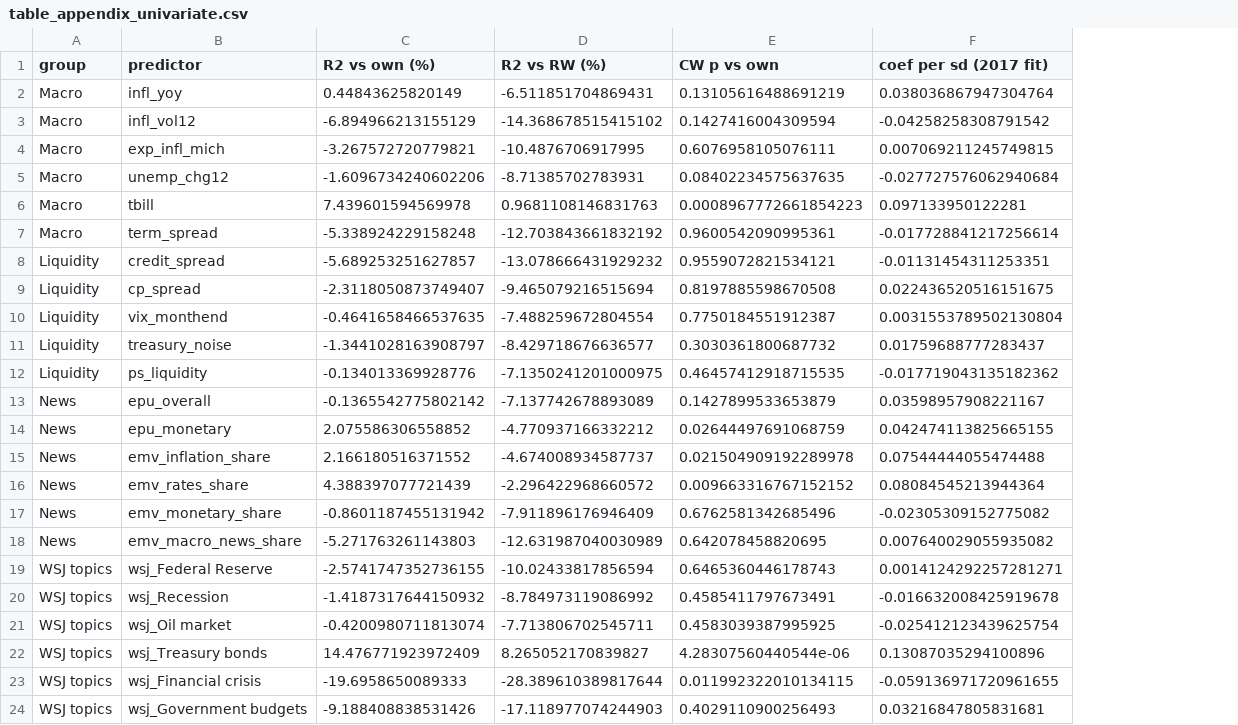
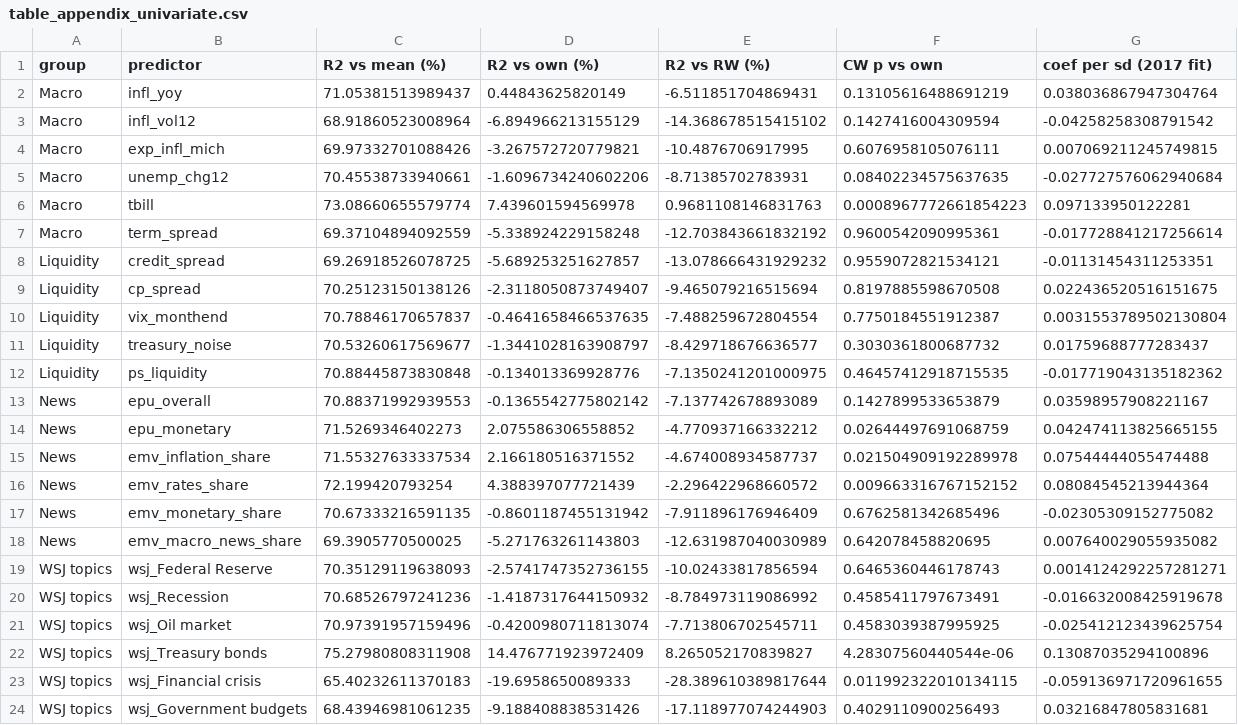
Before and after one commit to tippitytrippity/busn35137-group2-final, a CSV file: output/table_appendix_univariate.csv, drawn as a sheet; the diff names each change by its address in the sheet, - before the commit and + after, or states it on an @@ line.

```diff
--- a/output/table_appendix_univariate.csv
+++ b/output/table_appendix_univariate.csv
+column C (R2 vs mean (%)), rows 2-24: 71.05381513989437 | 68.91860523008964 | 69.97332701088426 | 70.45538733940661 | 73.08660655579774 | 69.37104894092559 | 69.26918526078725 | 70.25123150138126 | 70.78846170657837 | 70.53260617569677 | 70.88445873830848 | 70.88371992939553 | 71.5269346402273 | 71.55327633337534 | 72.199420793254 | 70.67333216591135 | 69.3905770500025 | 70.35129119638093 | 70.68526797241236 | 70.97391957159496 | 75.27980808311908 | 65.40232611370183 | 68.43946981061235
```
Also changed, not shown: output/table_nested_validation.csv, output/table_robustness_maturity.csv, 30 other files.
